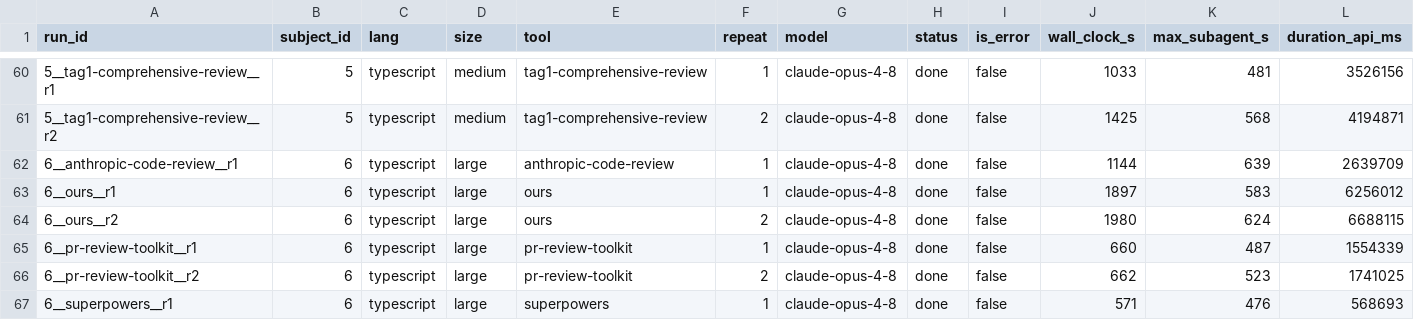
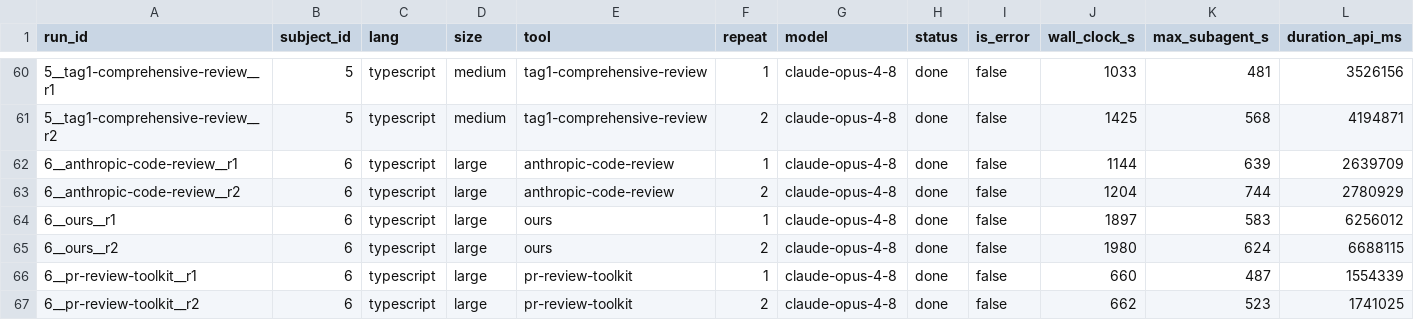
Before and after one commit to alphaleonis/decaf-claude, a CSV file: competition/benchmark/results/metrics.csv, drawn as a sheet; only a part is shown, gaps mark what is left out; the shorter side is filled out with more unchanged rows; rows hold the shown columns only; the diff names each change by its address in the sheet, - before the commit and + after, or states it on an @@ line.

Commit message:
benchmark: re-analyse subject 6, completing the dcc-9kkz repair
Last of the repaired subjects. A different failure mode from the other three:
only anthropic r2 was quarantined, and not for the naming collision -- it was
degenerate, one subagent against a workflow mandating five reviewers plus
scorers. r1 was retained as valid and reused verbatim, as were all eight
non-anthropic cells. The re-run produced 19 subagents at $10.39 against the
degenerate cell's 1 at $3.22.

All five tools caught the primary, which says little here: the answer key is an
aggregate with six qualifying facets. The subject separates on everything else.

Widest unique-catch spread in the study -- five real findings across four
tools, no overlap. ours uniquely caught P_PATHLEAK, a TP-primary facet and
mjbvz's actual unaddressed review thread. anthropic uniquely caught the
double-paste regression. superpowers uniquely caught the GNOME
x-special/gnome-copied-files gap, from a single agent. tag1 uniquely caught two.

superpowers and anthropic take precision 0.75 and 0.74, roughly double everyone
else. pr-review-toolkit again produced the most output and least signal: 206
findings, 18 trivia per cell, precision 0.23, no unique catch.

Cost: ours $29.50, 2.7x anthropic and 10.5x superpowers. It bought a TP-primary
facet nobody else found -- but so did superpowers, for a twenty-ninth of the
price.

```diff
--- a/competition/benchmark/results/metrics.csv
+++ b/competition/benchmark/results/metrics.csv
+row 63: 6__anthropic-code-review__r2 | 6 | typescript | large | anthropic-code-review | 2 | claude-opus-4-8 | done | false | 1204 | 744 | 2780929
```
Also changed, not shown: 35 other files.
